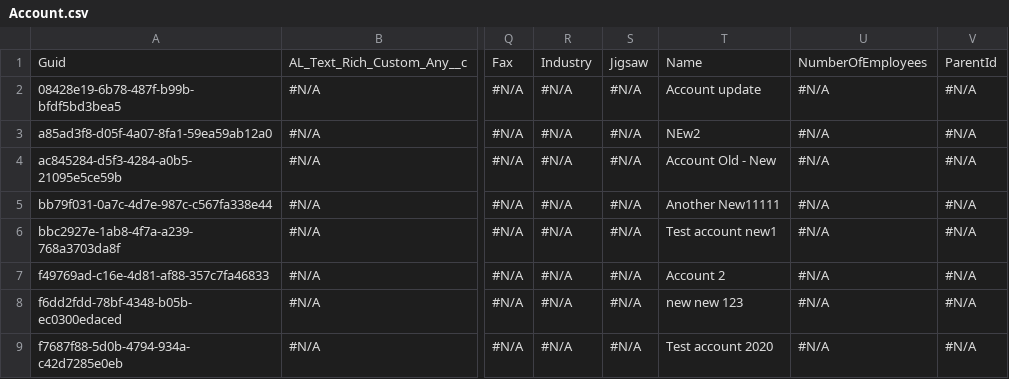
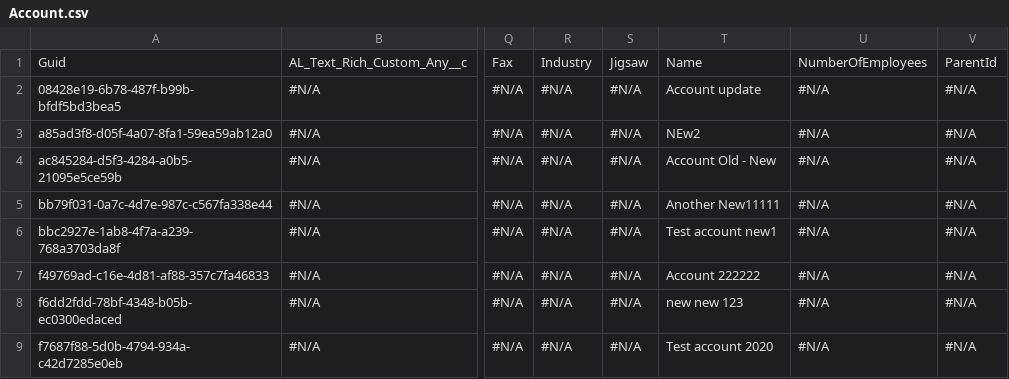
Before and after one commit to prodlytestuser/newand2, a CSV file: Account.csv, drawn as a sheet; only a part is shown, gaps mark what is left out; the diff names each change by its address in the sheet, - before the commit and + after, or states it on an @@ line.

Commit message:
Saved changes from the managed instance to the repository branch

```diff
--- a/Account.csv
+++ b/Account.csv
-T7: Account 2
+T7: Account 222222
```
